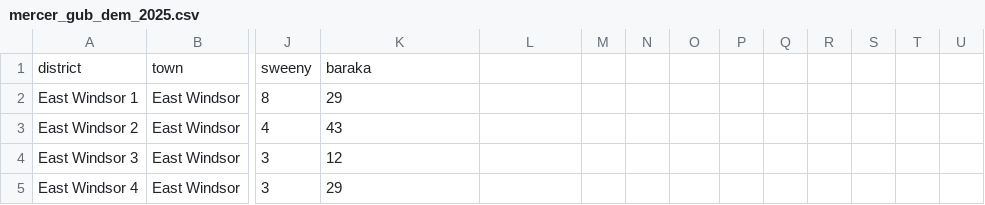
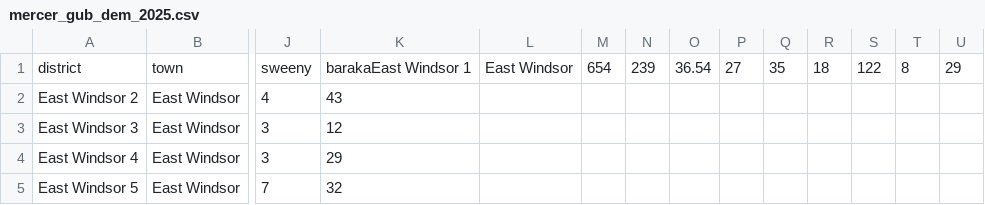
Before and after one commit to bowendc/pol200_labs, a CSV file: mercer_gub_dem_2025.csv, drawn as a sheet; only a part is shown, gaps mark what is left out; the shorter side is filled out with more unchanged rows; rows hold the shown columns only; the diff names each change by its address in the sheet, - before the commit and + after, or states it on an @@ line.

Commit message:
updated mercer_gib_dem_2025.csv

```diff
--- a/mercer_gub_dem_2025.csv
+++ b/mercer_gub_dem_2025.csv
-K1: baraka
+K1: barakaEast Windsor 1
-L1: (empty)
+L1: East Windsor
-M1: (empty)
+M1: 654
-N1: (empty)
+N1: 239
-O1: (empty)
+O1: 36.54
-P1: (empty)
+P1: 27
-Q1: (empty)
+Q1: 35
-R1: (empty)
+R1: 18
-S1: (empty)
+S1: 122
-T1: (empty)
+T1: 8
-U1: (empty)
+U1: 29
-row 2: East Windsor 1 | East Windsor | 8 | 29
```
